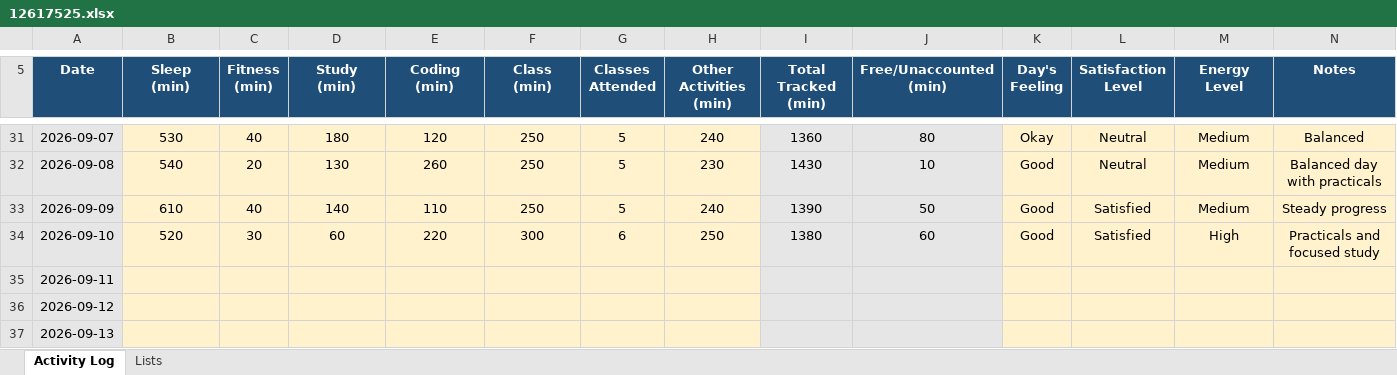
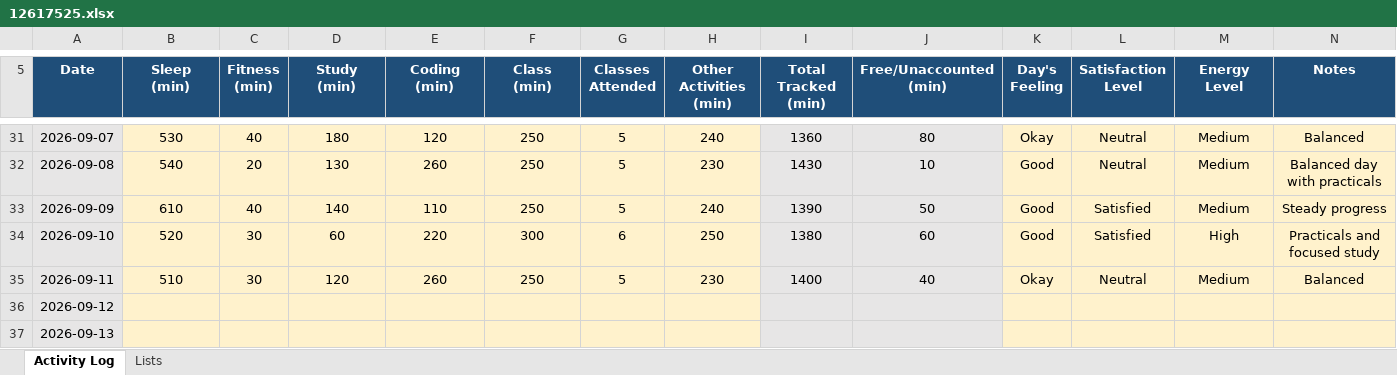
Before and after one commit to abhishekkv087-hub/CAP776, an Excel workbook: data/12617525.xlsx, sheet Activity Log, drawn as a sheet; only a part is shown, gaps mark what is left out; values as stored, in another font and other column widths than the file's, no borders; conditional formats not drawn; the diff names each change by its address in the sheet, - before the commit and + after, or states it on an @@ line.

Commit message:
Update Day 30 activity data

```diff
--- a/data/12617525.xlsx (sheet Activity Log)
+++ b/data/12617525.xlsx (sheet Activity Log)
-B35 (Sleep (min)): (empty)
+B35 (Sleep (min)): 510
-C35 (Fitness (min)): (empty)
+C35 (Fitness (min)): 30
-D35 (Study (min)): (empty)
+D35 (Study (min)): 120
-E35 (Coding (min)): (empty)
+E35 (Coding (min)): 260
-F35 (Class (min)): (empty)
+F35 (Class (min)): 250
-G35 (Classes Attended): (empty)
+G35 (Classes Attended): 5
-H35 (Other Activities (min)): (empty)
+H35 (Other Activities (min)): 230
-I35 (Total Tracked (min)): (empty)
+I35 (Total Tracked (min)): 1400
-J35 (Free/Unaccounted (min)): (empty)
+J35 (Free/Unaccounted (min)): 40
-K35 (Day's Feeling): (empty)
+K35 (Day's Feeling): Okay
-L35 (Satisfaction Level): (empty)
+L35 (Satisfaction Level): Neutral
-M35 (Energy Level): (empty)
+M35 (Energy Level): Medium
-N35 (Notes): (empty)
+N35 (Notes): Balanced
```
